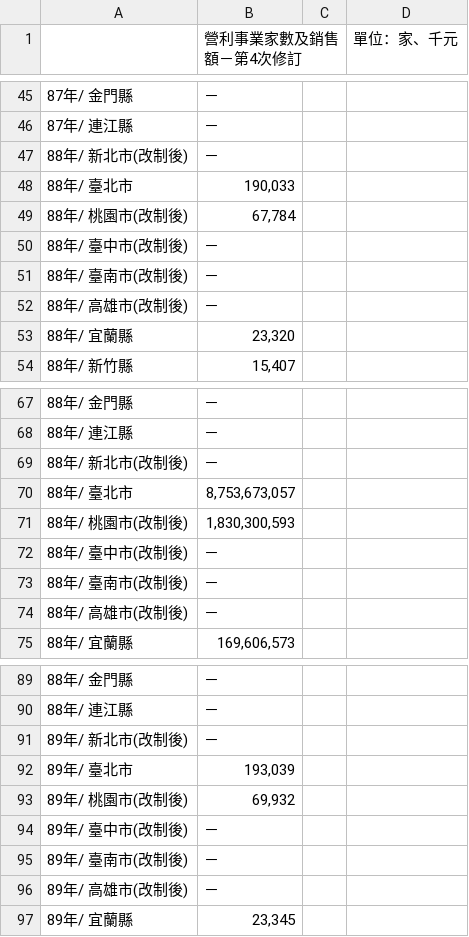
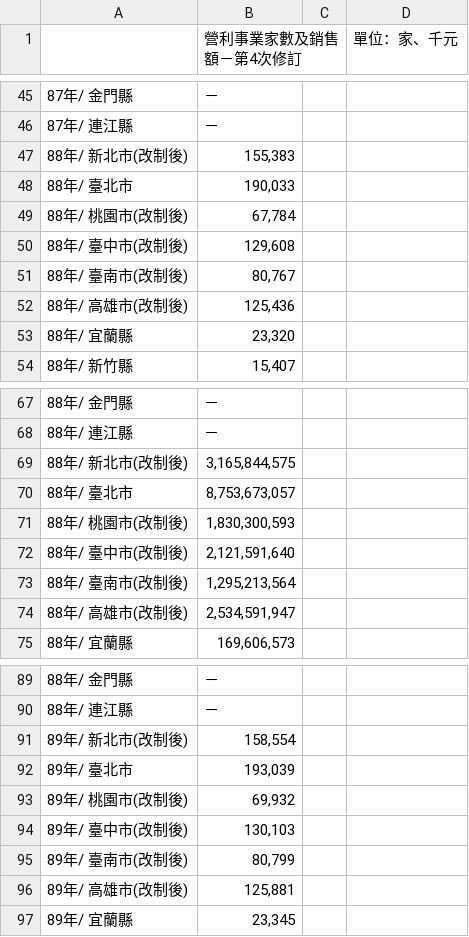
Before and after one commit to kiang/web02.mof.gov.tw, a CSV file: 1998-2002.csv, drawn as a sheet; only a part is shown, gaps mark what is left out; the diff covers the shown part only.

Commit message:
update 1998-2002 data

```diff
--- a/1998-2002.csv
+++ b/1998-2002.csv
@@ -46,8 +46,8 @@
 "87年/ 連江縣","－"
-"88年/ 新北市(改制後)","－"
+"88年/ 新北市(改制後)","155,383"
 "88年/ 臺北市","190,033"
 "88年/ 桃園市(改制後)","67,784"
-"88年/ 臺中市(改制後)","－"
-"88年/ 臺南市(改制後)","－"
-"88年/ 高雄市(改制後)","－"
+"88年/ 臺中市(改制後)","129,608"
+"88年/ 臺南市(改制後)","80,767"
+"88年/ 高雄市(改制後)","125,436"
 "88年/ 宜蘭縣","23,320"
@@ -68,8 +68,8 @@
 "88年/ 連江縣","－"
-"88年/ 新北市(改制後)","－"
+"88年/ 新北市(改制後)","3,165,844,575"
 "88年/ 臺北市","8,753,673,057"
 "88年/ 桃園市(改制後)","1,830,300,593"
-"88年/ 臺中市(改制後)","－"
-"88年/ 臺南市(改制後)","－"
-"88年/ 高雄市(改制後)","－"
+"88年/ 臺中市(改制後)","2,121,591,640"
+"88年/ 臺南市(改制後)","1,295,213,564"
+"88年/ 高雄市(改制後)","2,534,591,947"
 "88年/ 宜蘭縣","169,606,573"
@@ -90,8 +90,8 @@
 "88年/ 連江縣","－"
-"89年/ 新北市(改制後)","－"
+"89年/ 新北市(改制後)","158,554"
 "89年/ 臺北市","193,039"
 "89年/ 桃園市(改制後)","69,932"
-"89年/ 臺中市(改制後)","－"
-"89年/ 臺南市(改制後)","－"
-"89年/ 高雄市(改制後)","－"
+"89年/ 臺中市(改制後)","130,103"
+"89年/ 臺南市(改制後)","80,799"
+"89年/ 高雄市(改制後)","125,881"
 "89年/ 宜蘭縣","23,345"
```
Also changed, not shown: 13 edited cells elsewhere in this file, 4 other files.
